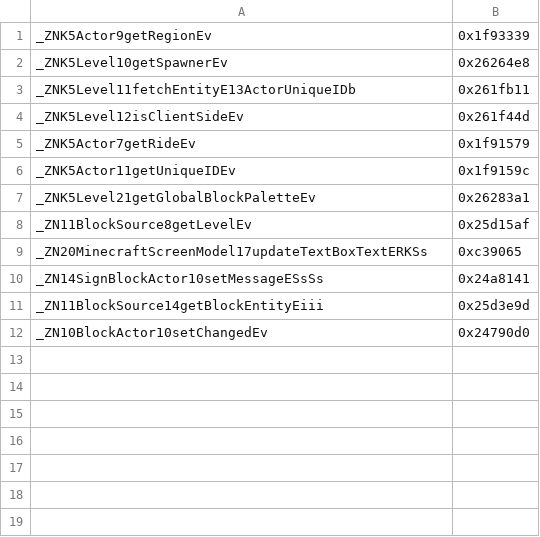
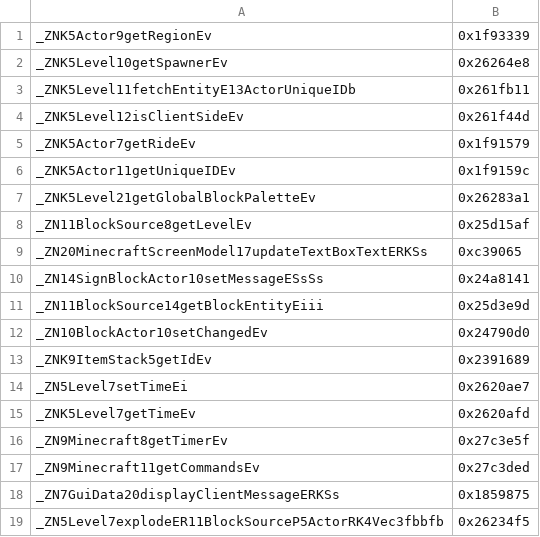
Before and after one commit to zhuowei/MCPELauncher, a CSV file: tools/find_symbols/manually_found_syms.csv, drawn as a sheet; the diff names each change by its address in the sheet, - before the commit and + after, or states it on an @@ line.

Commit message:
more manually found syms

```diff
--- a/tools/find_symbols/manually_found_syms.csv
+++ b/tools/find_symbols/manually_found_syms.csv
+row 13: _ZNK9ItemStack5getIdEv | 0x2391689
+row 14: _ZN5Level7setTimeEi | 0x2620ae7
+row 15: _ZNK5Level7getTimeEv | 0x2620afd
+row 16: _ZN9Minecraft8getTimerEv | 0x27c3e5f
+row 17: _ZN9Minecraft11getCommandsEv | 0x27c3ded
+row 18: _ZN7GuiData20displayClientMessageERKSs | 0x1859875
+row 19: _ZN5Level7explodeER11BlockSourceP5ActorRK4Vec3fbbfb | 0x26234f5
```
